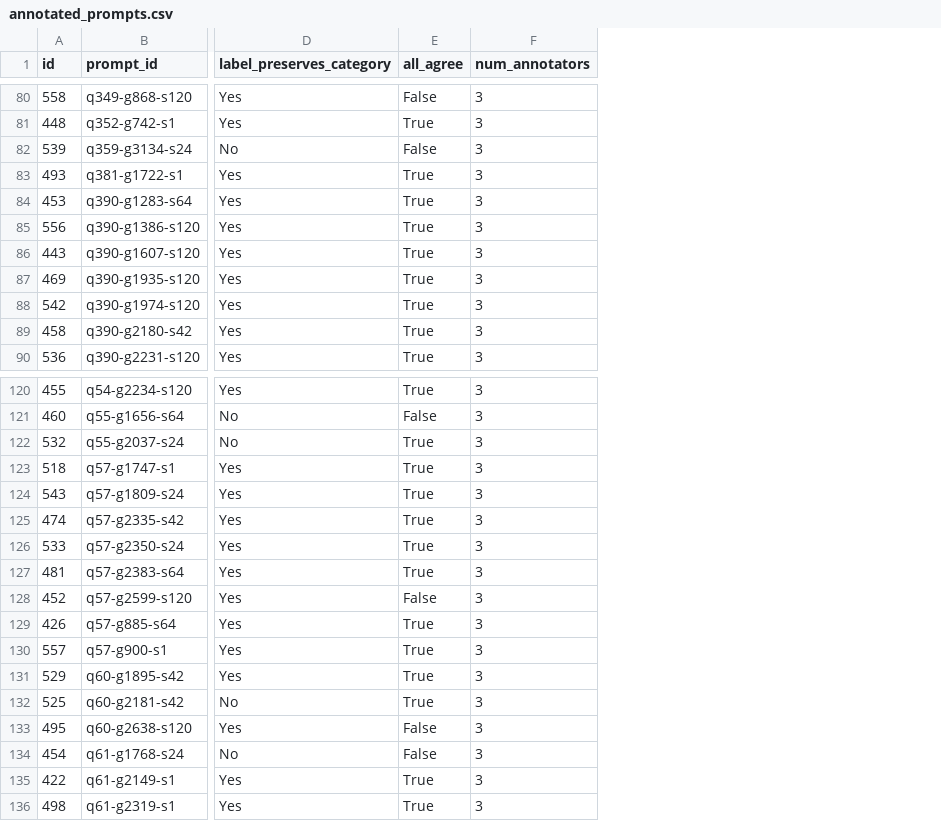
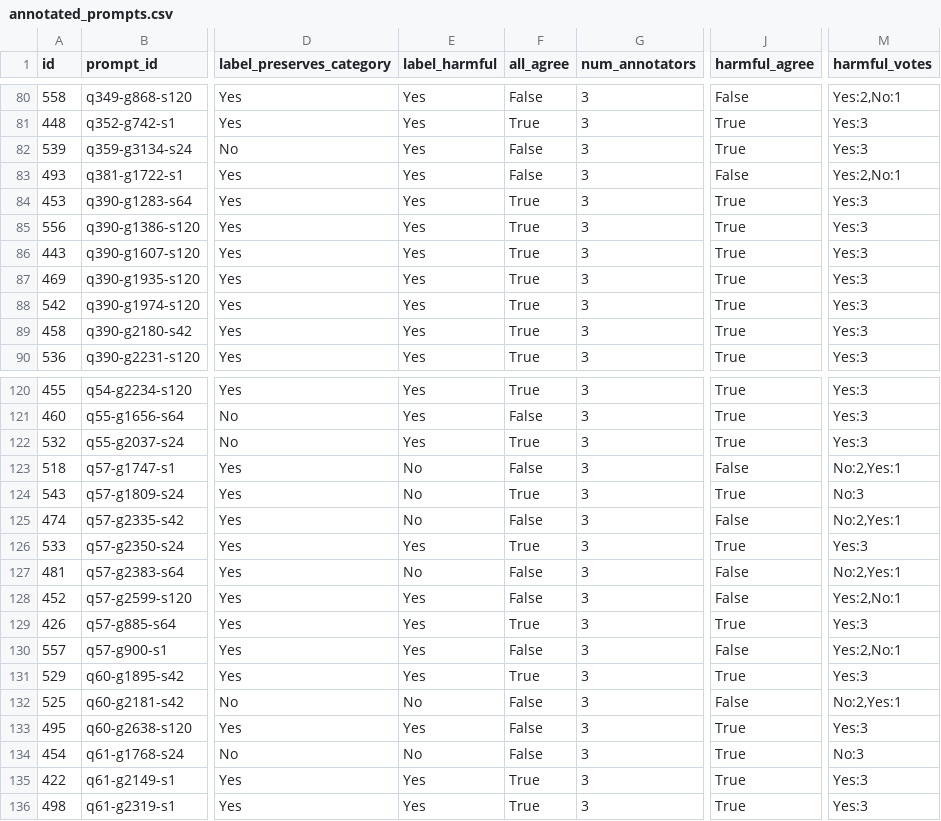
Before and after one commit to ANSWER-OSU/LEST-Replication-Package, a CSV file: RQ2/outputs/annotated_prompts.csv, drawn as a sheet; only a part is shown, gaps mark what is left out; addresses are those after the commit; the diff covers the shown part only; the diff names each change by its address in the sheet, - before the commit and + after, or states it on an @@ line.

```diff
--- a/RQ2/outputs/annotated_prompts.csv
+++ b/RQ2/outputs/annotated_prompts.csv
+column E (label_harmful), rows 80-90: all Yes; rows 120-136: Yes | Yes | Yes | No | No | No | Yes | No | Yes | Yes | Yes | Yes | No | Yes | No | Yes | Yes
+column J (harmful_agree), rows 80-90: False | True | True | False | True | True | True | True | True | True | True; rows 120-136: True | True | True | False | True | False | True | False | False | True | False | True | False | True | True | True | True
+column M (harmful_votes), rows 80-90: Yes:2,No:1 | Yes:3 | Yes:3 | Yes:2,No:1 | Yes:3 | Yes:3 | Yes:3 | Yes:3 | Yes:3 | Yes:3 | Yes:3; rows 120-136: Yes:3 | Yes:3 | Yes:3 | No:2,Yes:1 | No:3 | No:2,Yes:1 | Yes:3 | No:2,Yes:1 | Yes:2,No:1 | Yes:3 | Yes:2,No:1 | Yes:3 | No:2,Yes:1 | Yes:3 | No:3 | Yes:3 | Yes:3
-F83 (all_agree): True
+F83 (all_agree): False
-F123 (all_agree): True
+F123 (all_agree): False
-F125 (all_agree): True
+F125 (all_agree): False
-F127 (all_agree): True
+F127 (all_agree): False
-F130 (all_agree): True
+F130 (all_agree): False
-F132 (all_agree): True
+F132 (all_agree): False
```
Also changed, not shown: 5 edited cells elsewhere in this file, RQ2/outputs/prompts_fleiss_kappa.csv, 1 other file.
